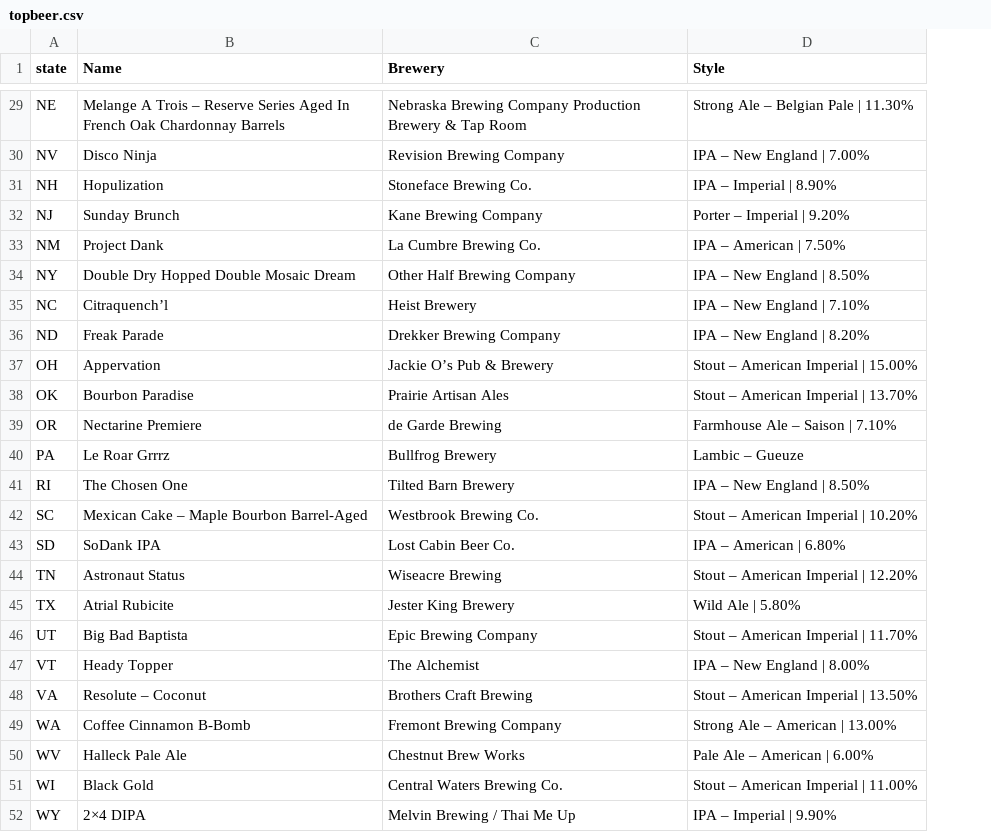
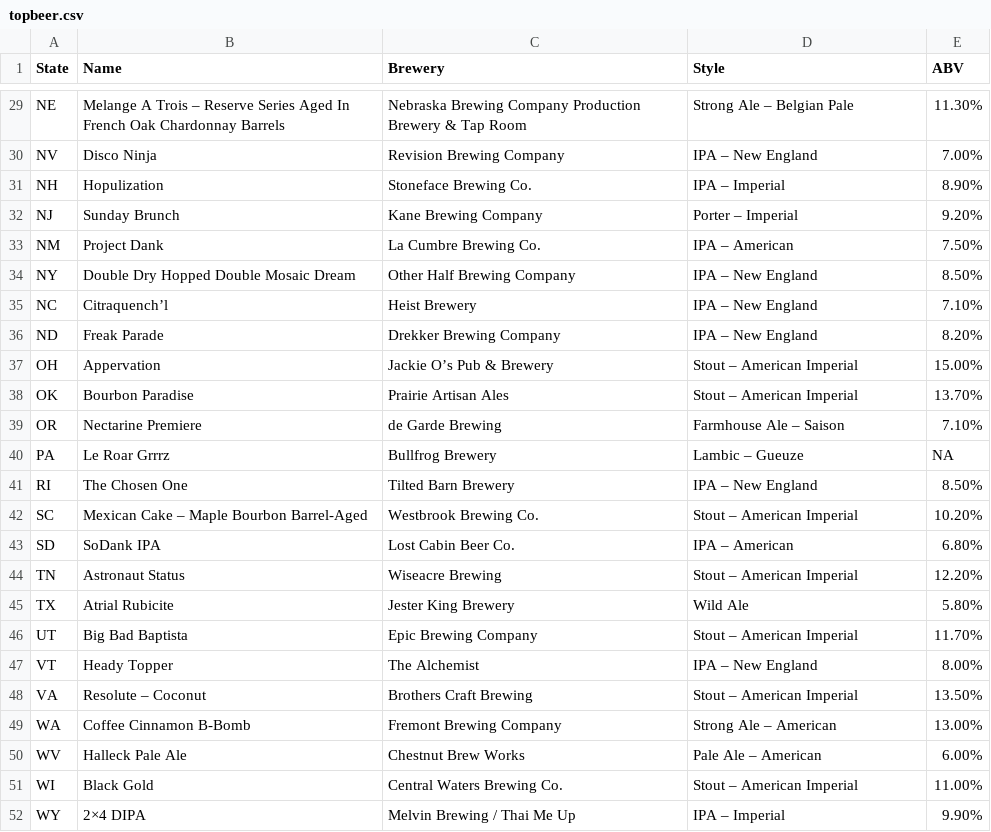
Before and after one commit to j-dominguez9/Case-Study-1, a CSV file: topbeer.csv, drawn as a sheet; only a part is shown, gaps mark what is left out; the diff covers the shown part only; the diff names each change by its address in the sheet, - before the commit and + after, or states it on an @@ line.

Commit message:
separated ABV column

```diff
--- a/topbeer.csv
+++ b/topbeer.csv
+column E (ABV), rows 29-52: 11.30% | 7.00% | 8.90% | 9.20% | 7.50% | 8.50% | 7.10% | 8.20% | 15.00% | 13.70% | 7.10% | NA | 8.50% | 10.20% | 6.80% | 12.20% | 5.80% | 11.70% | 8.00% | 13.50% | 13.00% | 6.00% | 11.00% | 9.90%
-A1: state
+A1: State
-D29 (Style): Strong Ale – Belgian Pale | 11.30%
+D29 (Style): Strong Ale – Belgian Pale
-D30 (Style): IPA – New England | 7.00%
+D30 (Style): IPA – New England
-D31 (Style): IPA – Imperial | 8.90%
+D31 (Style): IPA – Imperial
-D32 (Style): Porter – Imperial | 9.20%
+D32 (Style): Porter – Imperial
-D33 (Style): IPA – American | 7.50%
+D33 (Style): IPA – American
-D34 (Style): IPA – New England | 8.50%
+D34 (Style): IPA – New England
-D35 (Style): IPA – New England | 7.10%
+D35 (Style): IPA – New England
-D36 (Style): IPA – New England | 8.20%
+D36 (Style): IPA – New England
-D37 (Style): Stout – American Imperial | 15.00%
+D37 (Style): Stout – American Imperial
-D38 (Style): Stout – American Imperial | 13.70%
+D38 (Style): Stout – American Imperial
-D39 (Style): Farmhouse Ale – Saison | 7.10%
+D39 (Style): Farmhouse Ale – Saison
-D41 (Style): IPA – New England | 8.50%
+D41 (Style): IPA – New England
-D42 (Style): Stout – American Imperial | 10.20%
+D42 (Style): Stout – American Imperial
-D43 (Style): IPA – American | 6.80%
+D43 (Style): IPA – American
-D44 (Style): Stout – American Imperial | 12.20%
+D44 (Style): Stout – American Imperial
-D45 (Style): Wild Ale | 5.80%
+D45 (Style): Wild Ale
-D46 (Style): Stout – American Imperial | 11.70%
+D46 (Style): Stout – American Imperial
-D47 (Style): IPA – New England | 8.00%
+D47 (Style): IPA – New England
-D48 (Style): Stout – American Imperial | 13.50%
+D48 (Style): Stout – American Imperial
-D49 (Style): Strong Ale – American | 13.00%
+D49 (Style): Strong Ale – American
-D50 (Style): Pale Ale – American | 6.00%
+D50 (Style): Pale Ale – American
-D51 (Style): Stout – American Imperial | 11.00%
+D51 (Style): Stout – American Imperial
-D52 (Style): IPA – Imperial | 9.90%
+D52 (Style): IPA – Imperial
```
Also changed, not shown: 27 edited cells elsewhere in this file.
